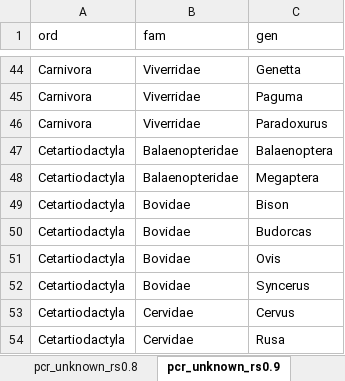
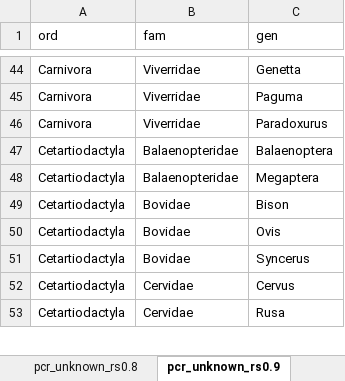
Before and after one commit to viralemergence/PoxHost, an Excel workbook: Tseng2022/Host Trait Model/Output/table_predicted_hosts_infection.xlsx, sheet pcr_unknown_rs0.9, drawn as a sheet; only a part is shown, gaps mark what is left out; values as stored, in another font and other column widths than the file's, no borders; the diff names each change by its address in the sheet, - before the commit and + after, or states it on an @@ line.

```diff
--- a/Tseng2022/Host Trait Model/Output/table_predicted_hosts_infection.xlsx (sheet pcr_unknown_rs0.9)
+++ b/Tseng2022/Host Trait Model/Output/table_predicted_hosts_infection.xlsx (sheet pcr_unknown_rs0.9)
-row 50: Cetartiodactyla | Bovidae | Budorcas
```
Also changed, not shown: sheet pcr_unknown_mss3, sheet pcr_unknown_rs0.95, Tseng2022/Host Trait Model/Output/table_predicted_hosts_competence.xlsx, 8 other files.
